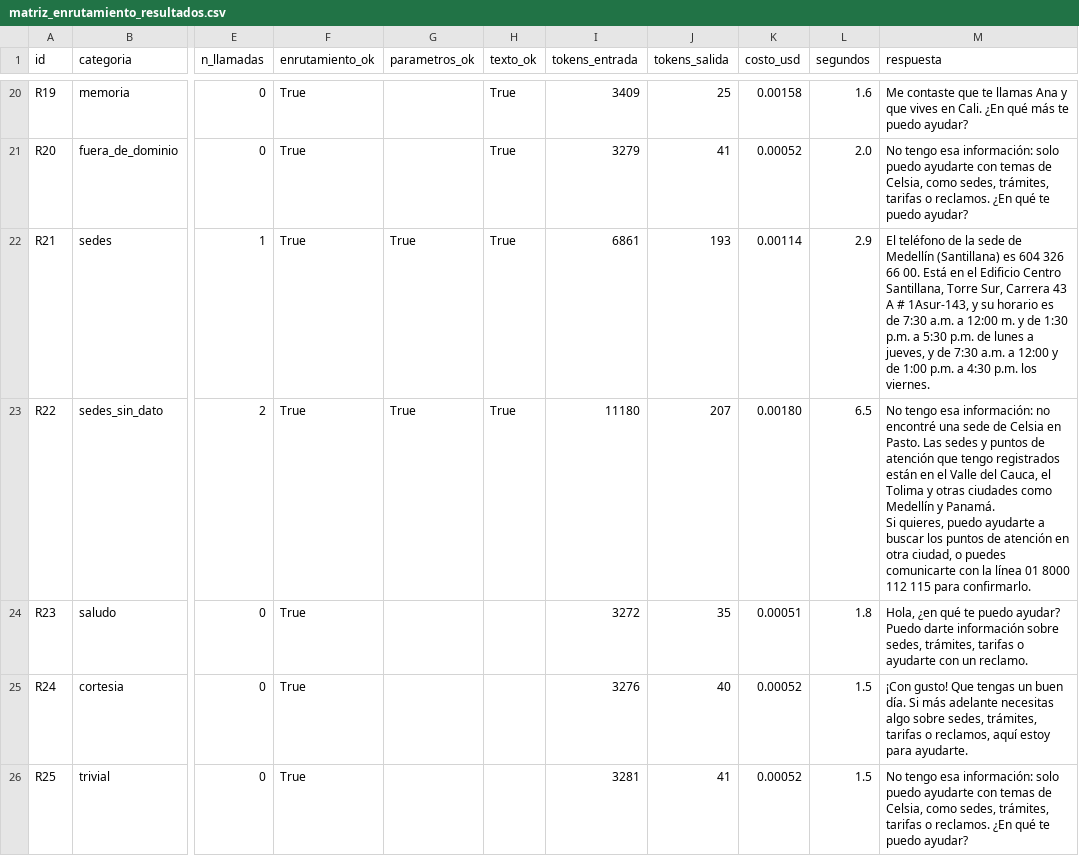
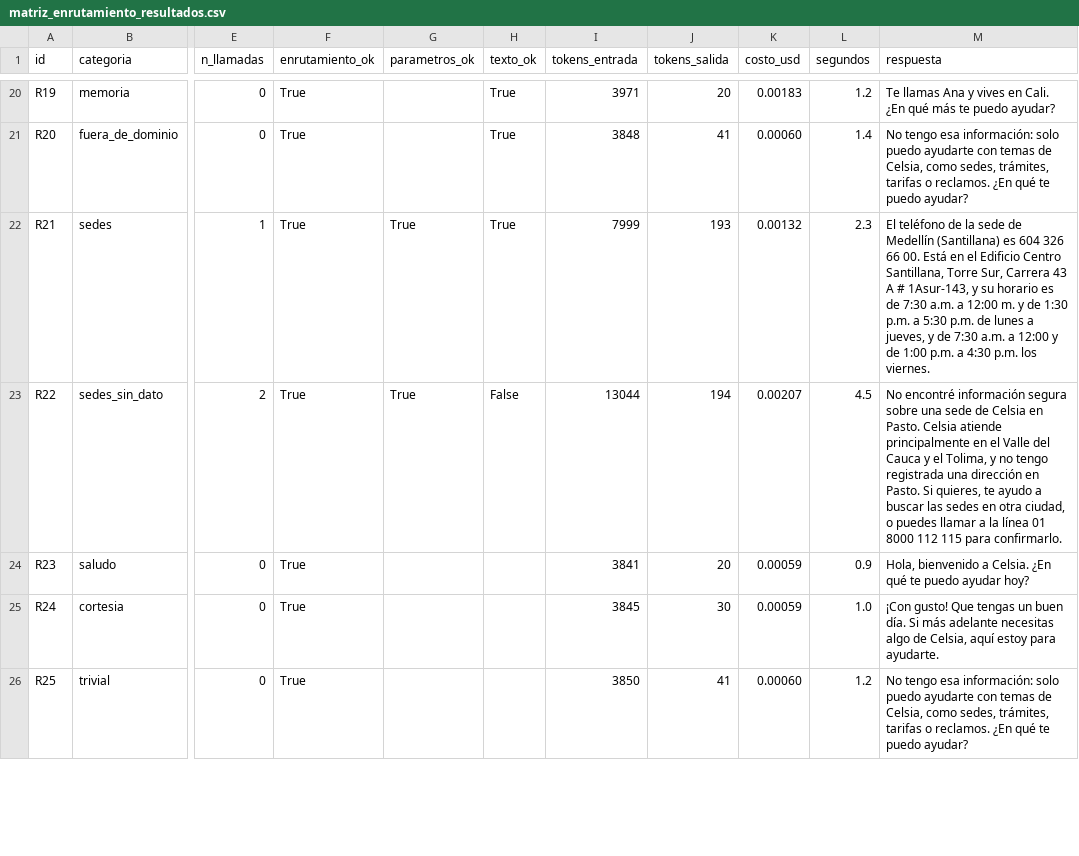
Before and after one commit to mariastefuentes/taaml-celsia-asistente, a CSV file: docs/2 - Conjunto de prueba/resultados/matriz_enrutamiento_resultados.csv, drawn as a sheet; only a part is shown, gaps mark what is left out; ↵ is a line break in a cell; the diff covers the shown part only; the diff names each change by its address in the sheet, - before the commit and + after, or states it on an @@ line.

```diff
--- a/docs/2 - Conjunto de prueba/resultados/matriz_enrutamiento_resultados.csv
+++ b/docs/2 - Conjunto de prueba/resultados/matriz_enrutamiento_resultados.csv
-I20 (tokens_entrada): 3409
+I20 (tokens_entrada): 3971
-J20 (tokens_salida): 25
+J20 (tokens_salida): 20
-K20 (costo_usd): 0.00158
+K20 (costo_usd): 0.00183
-L20 (segundos): 1.6
+L20 (segundos): 1.2
-M20 (respuesta): Me contaste que te llamas Ana y que vives en…
+M20 (respuesta): Te llamas Ana y vives en…
-I21 (tokens_entrada): 3279
+I21 (tokens_entrada): 3848
-K21 (costo_usd): 0.00052
+K21 (costo_usd): 0.00060
-L21 (segundos): 2.0
+L21 (segundos): 1.4
-I22 (tokens_entrada): 6861
+I22 (tokens_entrada): 7999
-K22 (costo_usd): 0.00114
+K22 (costo_usd): 0.00132
-L22 (segundos): 2.9
+L22 (segundos): 2.3
-H23 (texto_ok): True
+H23 (texto_ok): False
-I23 (tokens_entrada): 11180
+I23 (tokens_entrada): 13044
-J23 (tokens_salida): 207
+J23 (tokens_salida): 194
-K23 (costo_usd): 0.00180
+K23 (costo_usd): 0.00207
-L23 (segundos): 6.5
+L23 (segundos): 4.5
-M23 (respuesta): No tengo esa información: no encontré una sede de Celsia en Pasto. Las sedes y puntos de atención que tengo registrados están en el Valle del Cauca, el Tolima y otras ciudades como Medellín y Panamá. ↵ Si quieres, puedo ayudarte a buscar los puntos de atención en otra ciudad, o puedes comunicarte con la línea…
+M23 (respuesta): No encontré información segura sobre una sede de Celsia en Pasto. Celsia atiende principalmente en el Valle del Cauca y el Tolima, y no tengo registrada una dirección en Pasto. Si quieres, te ayudo a buscar las sedes en otra ciudad, o puedes llamar a la línea…
-I24 (tokens_entrada): 3272
+I24 (tokens_entrada): 3841
-J24 (tokens_salida): 35
+J24 (tokens_salida): 20
-K24 (costo_usd): 0.00051
+K24 (costo_usd): 0.00059
-L24 (segundos): 1.8
+L24 (segundos): 0.9
-M24 (respuesta): Hola, ¿en qué te puedo ayudar? Puedo darte información sobre sedes, trámites, tarifas o ayudarte con un reclamo.
+M24 (respuesta): Hola, bienvenido a Celsia. ¿En qué te puedo ayudar hoy?
-I25 (tokens_entrada): 3276
+I25 (tokens_entrada): 3845
-J25 (tokens_salida): 40
+J25 (tokens_salida): 30
-K25 (costo_usd): 0.00052
+K25 (costo_usd): 0.00059
-L25 (segundos): 1.5
+L25 (segundos): 1.0
-M25 (respuesta): …necesitas algo sobre sedes, trámites, tarifas o reclamos, aquí estoy…
+M25 (respuesta): …necesitas algo de Celsia, aquí estoy…
-I26 (tokens_entrada): 3281
+I26 (tokens_entrada): 3850
-K26 (costo_usd): 0.00052
+K26 (costo_usd): 0.00060
-L26 (segundos): 1.5
+L26 (segundos): 1.2
```
Also changed, not shown: 124 edited cells elsewhere in this file, 5 other files.
